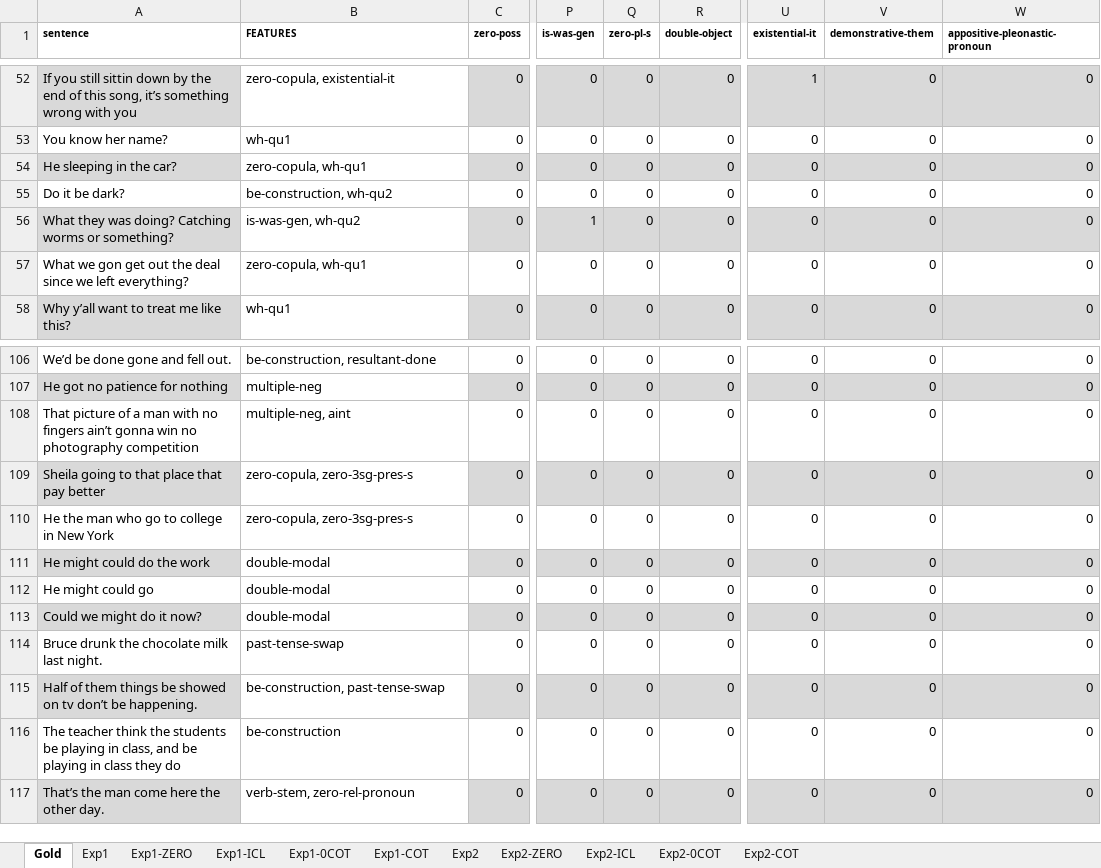
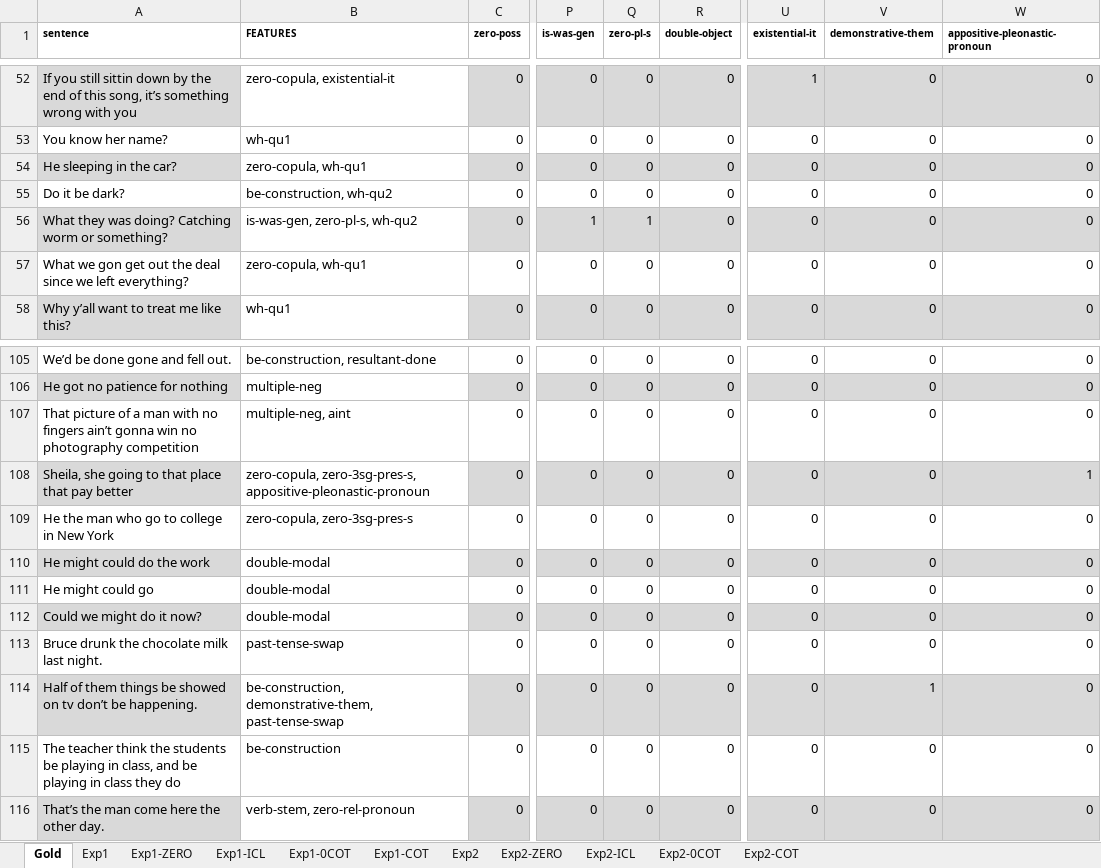
Before and after one commit to mariemmanue/Dissertation, an Excel workbook: Decoder-Only/GPT/data/Test1.xlsx, sheet Gold, drawn as a sheet; only a part is shown, gaps mark what is left out; values as stored, in another font and other column widths than the file's, no borders; addresses are those after the commit; the diff covers the shown part only; the diff names each change by its address in the sheet, - before the commit and + after, or states it on an @@ line.

```diff
--- a/Decoder-Only/GPT/data/Test1.xlsx (sheet Gold)
+++ b/Decoder-Only/GPT/data/Test1.xlsx (sheet Gold)
-A56 (sentence): …doing? Catching worms or something?
+A56 (sentence): …doing? Catching worm or something?
-B56 (FEATURES): is-was-gen, wh-qu2
+B56 (FEATURES): is-was-gen, zero-pl-s, wh-qu2
-Q56 (zero-pl-s): 0
+Q56 (zero-pl-s): 1
-A108 (sentence): Sheila going to that place that pay better
+A108 (sentence): Sheila, she going to that place that pay better
-B108 (FEATURES): zero-copula, zero-3sg-pres-s
+B108 (FEATURES): zero-copula, zero-3sg-pres-s, appositive-pleonastic-pronoun
-W108 (appositive-pleonastic-pronoun): 0
+W108 (appositive-pleonastic-pronoun): 1
-B114 (FEATURES): be-construction, past-tense-swap
+B114 (FEATURES): be-construction, demonstrative-them, past-tense-swap
-V114 (demonstrative-them): 0
+V114 (demonstrative-them): 1
```
Also changed, not shown: 1 removed row and 20 edited cells elsewhere in this sheet, formulas that keep their value.
